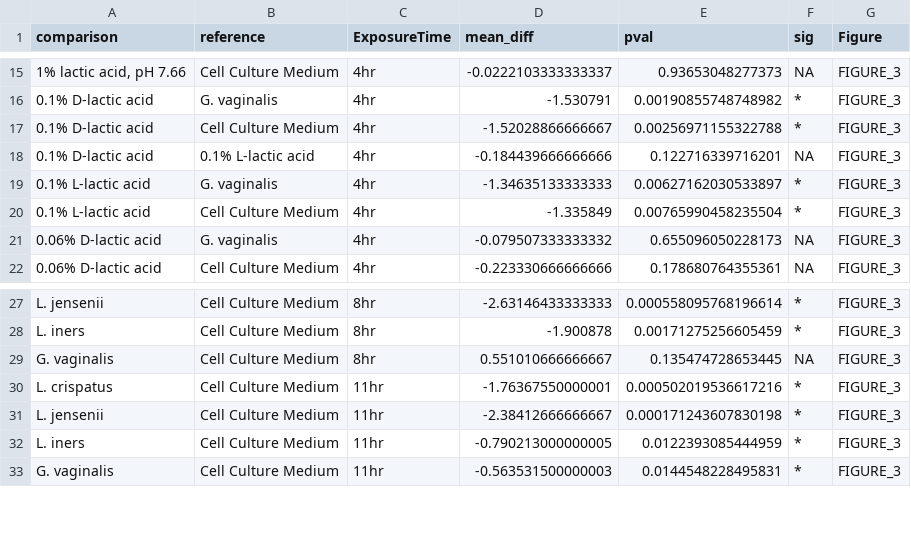
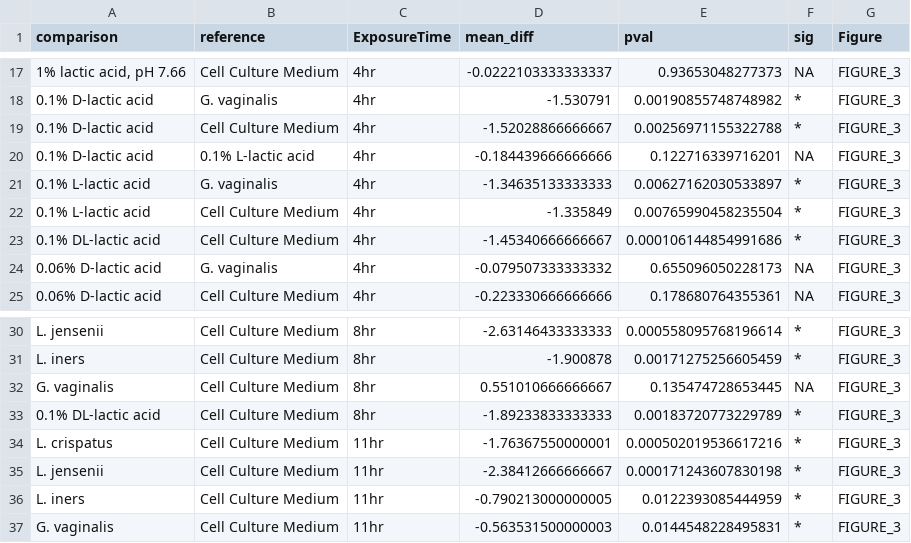
Before and after one commit to ravel-lab/smith_thesis_2017, a CSV file: AnalysisPipeline/Tables/TABLE_S9.csv, drawn as a sheet; only a part is shown, gaps mark what is left out; the diff covers the shown part only.

```diff
--- a/AnalysisPipeline/Tables/TABLE_S9.csv
+++ b/AnalysisPipeline/Tables/TABLE_S9.csv
@@ -20,2 +22,3 @@
 "0.1% L-lactic acid","Cell Culture Medium","4hr",-1.335849,0.00765990458235504,"*","FIGURE_3"
+"0.1% DL-lactic acid","Cell Culture Medium","4hr",-1.45340666666667,0.000106144854991686,"*","FIGURE_3"
 "0.06% D-lactic acid","G. vaginalis","4hr",-0.079507333333332,0.655096050228173,NA,"FIGURE_3"
@@ -29,2 +32,3 @@
 "G. vaginalis","Cell Culture Medium","8hr",0.551010666666667,0.135474728653445,NA,"FIGURE_3"
+"0.1% DL-lactic acid","Cell Culture Medium","8hr",-1.89233833333333,0.00183720773229789,"*","FIGURE_3"
 "L. crispatus","Cell Culture Medium","11hr",-1.76367550000001,0.000502019536617216,"*","FIGURE_3"
```
Also changed, not shown: 6 added rows elsewhere in this file, 2 other files.
